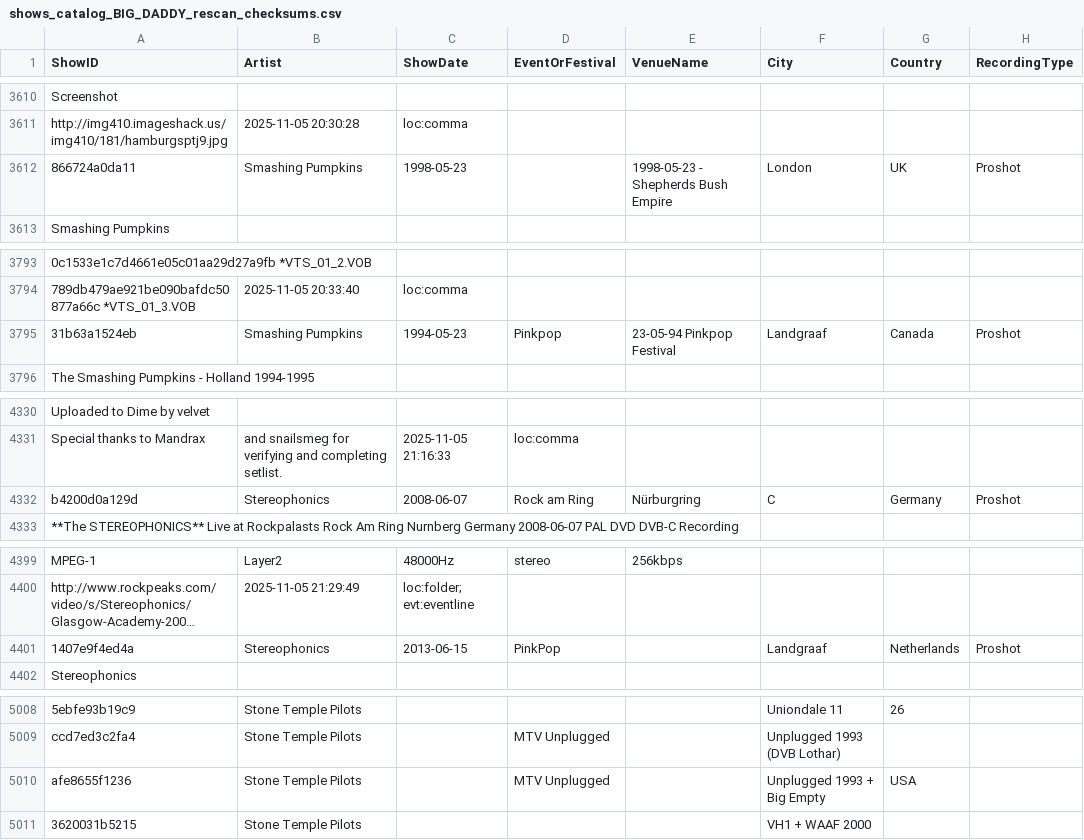
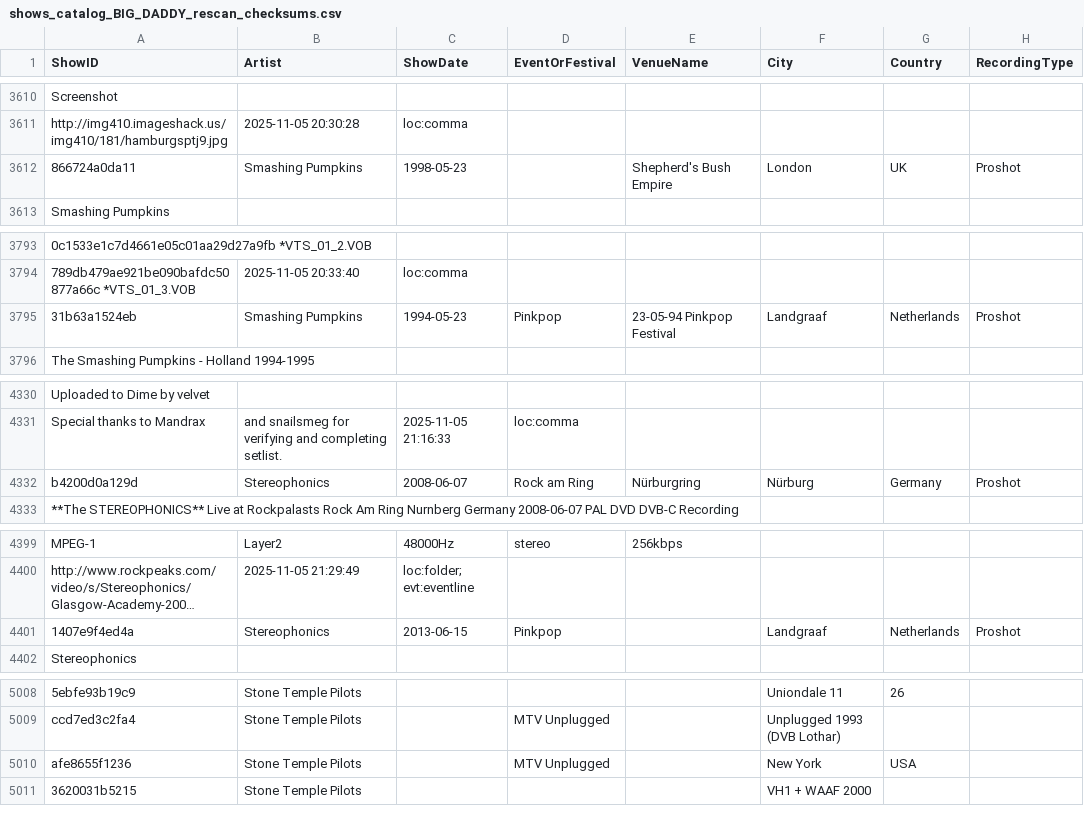
Before and after one commit to karl0s/digital-vault, a CSV file: data-pipeline/05_merge_csvs/shows_catalog_BIG_DADDY_rescan_checksums.csv, drawn as a sheet; only a part is shown, gaps mark what is left out; long unchanged cells end in …; the diff covers the shown part only; the diff names each change by its address in the sheet, - before the commit and + after, or states it on an @@ line.

```diff
--- a/data-pipeline/05_merge_csvs/shows_catalog_BIG_DADDY_rescan_checksums.csv
+++ b/data-pipeline/05_merge_csvs/shows_catalog_BIG_DADDY_rescan_checksums.csv
-E3612 (VenueName): 1998-05-23 - Shepherds Bush Empire
+E3612 (VenueName): Shepherd's Bush Empire
-G3795 (Country): Canada
+G3795 (Country): Netherlands
-F4332 (City): C
+F4332 (City): Nürburg
-D4401 (EventOrFestival): PinkPop
+D4401 (EventOrFestival): Pinkpop
-F5010 (City): Unplugged 1993 + Big Empty
+F5010 (City): New York
```
Also changed, not shown: 52 edited cells elsewhere in this file, data-pipeline/01_scan_hd_shows/shows_catalog_BIG_DADDY_2025-10-31_1409.csv, 12 other files.
